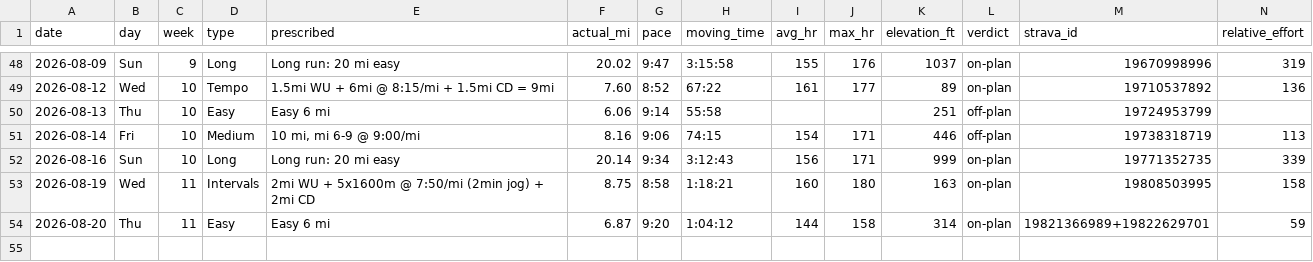
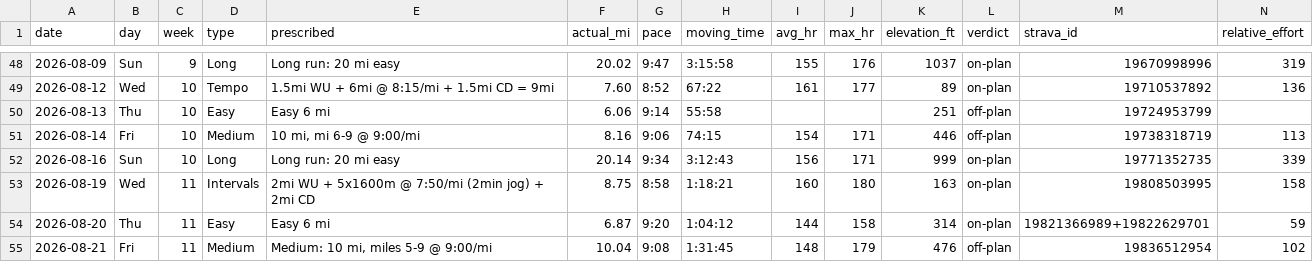
Before and after one commit to Jrichcrick/nyc-marathon-2026, a CSV file: data/log.csv, drawn as a sheet; only a part is shown, gaps mark what is left out; rows hold the shown columns only; the diff names each change by its address in the sheet, - before the commit and + after, or states it on an @@ line.

Commit message:
Log Fri Aug 21 medium 10 from Strava: ⚠️ MP block ran 21 sec/mi faster than 9:00 target, negative split within the block

```diff
--- a/data/log.csv
+++ b/data/log.csv
+row 55: 2026-08-21 | Fri | 11 | Medium | Medium: 10 mi, miles 5-9 @ 9:00/mi | 10.04 | 9:08 | 1:31:45 | 148 | 179 | 476 | off-plan | 19836512954 | 102
```
Also changed, not shown: 2 other files.
